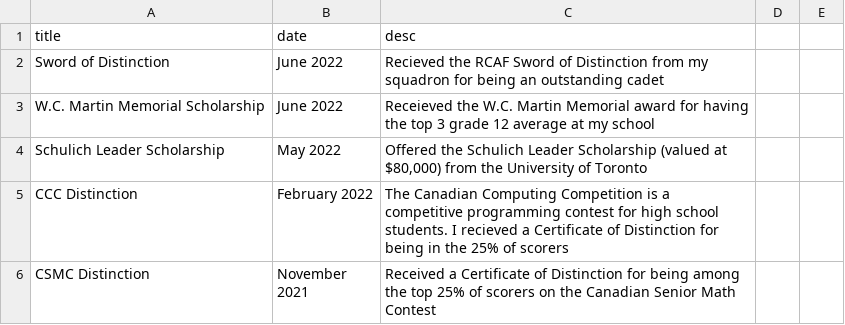
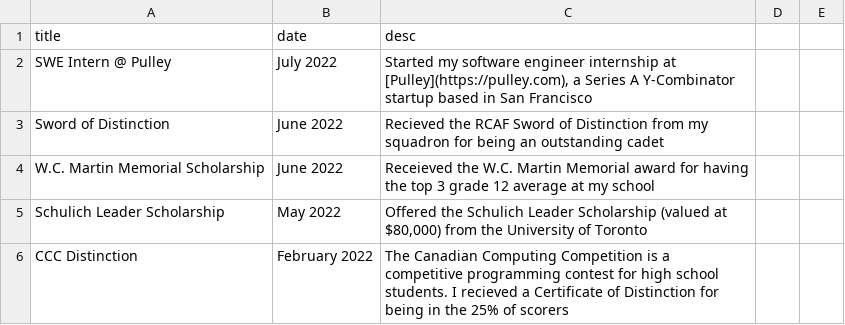
Before and after one commit to paramt/paramt.github.io, a CSV file: _data/timeline.csv, drawn as a sheet; only a part is shown; the shorter side is filled out with more unchanged rows; the diff names each change by its address in the sheet, - before the commit and + after, or states it on an @@ line.

Commit message:
Add Pulley to timeline

```diff
--- a/_data/timeline.csv
+++ b/_data/timeline.csv
+row 2: SWE Intern @ Pulley | July 2022 | Started my software engineer internship at [Pulley](https://pulley.com), a Series A Y-Combinator startup based in San Francisco
```
